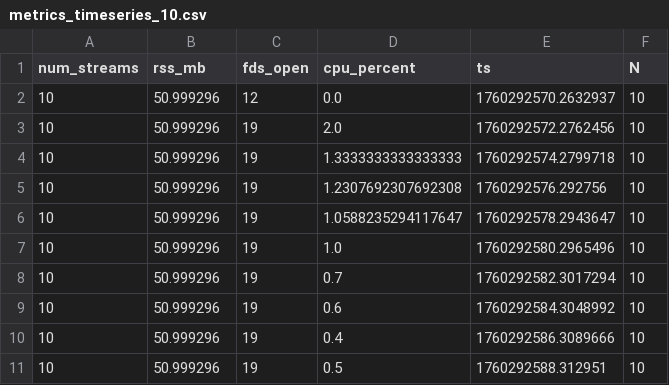
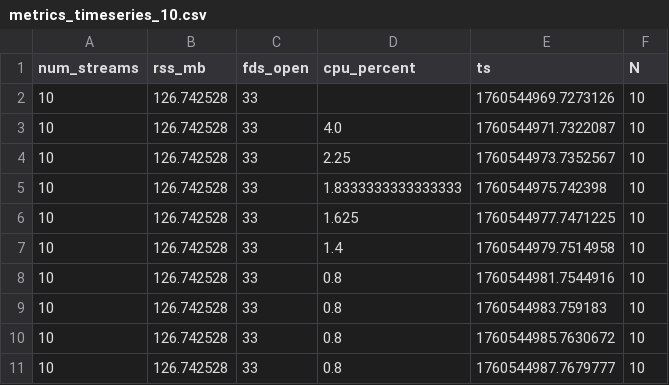
Before and after one commit to avivjan/MCP-Attack, a CSV file: metrics_timeseries_10.csv, drawn as a sheet.

```diff
--- a/metrics_timeseries_10.csv
+++ b/metrics_timeseries_10.csv
@@ -1,11 +1,11 @@
 num_streams,rss_mb,fds_open,cpu_percent,ts,N
-10,50.999296,12,0.0,1760292570.2632937,10
-10,50.999296,19,2.0,1760292572.2762456,10
-10,50.999296,19,1.3333333333333333,1760292574.2799718,10
-10,50.999296,19,1.2307692307692308,1760292576.292756,10
-10,50.999296,19,1.0588235294117647,1760292578.2943647,10
-10,50.999296,19,1.0,1760292580.2965496,10
-10,50.999296,19,0.7,1760292582.3017294,10
-10,50.999296,19,0.6,1760292584.3048992,10
-10,50.999296,19,0.4,1760292586.3089666,10
-10,50.999296,19,0.5,1760292588.312951,10
+10,126.742528,33,,1760544969.7273126,10
+10,126.742528,33,4.0,1760544971.7322087,10
+10,126.742528,33,2.25,1760544973.7352567,10
+10,126.742528,33,1.8333333333333333,1760544975.742398,10
+10,126.742528,33,1.625,1760544977.7471225,10
+10,126.742528,33,1.4,1760544979.7514958,10
+10,126.742528,33,0.8,1760544981.7544916,10
+10,126.742528,33,0.8,1760544983.759183,10
+10,126.742528,33,0.8,1760544985.7630672,10
+10,126.742528,33,0.8,1760544987.7679777,10
```
Also changed, not shown: metrics_timeseries_100.csv, metrics_timeseries_1000.csv, 8 other files.
